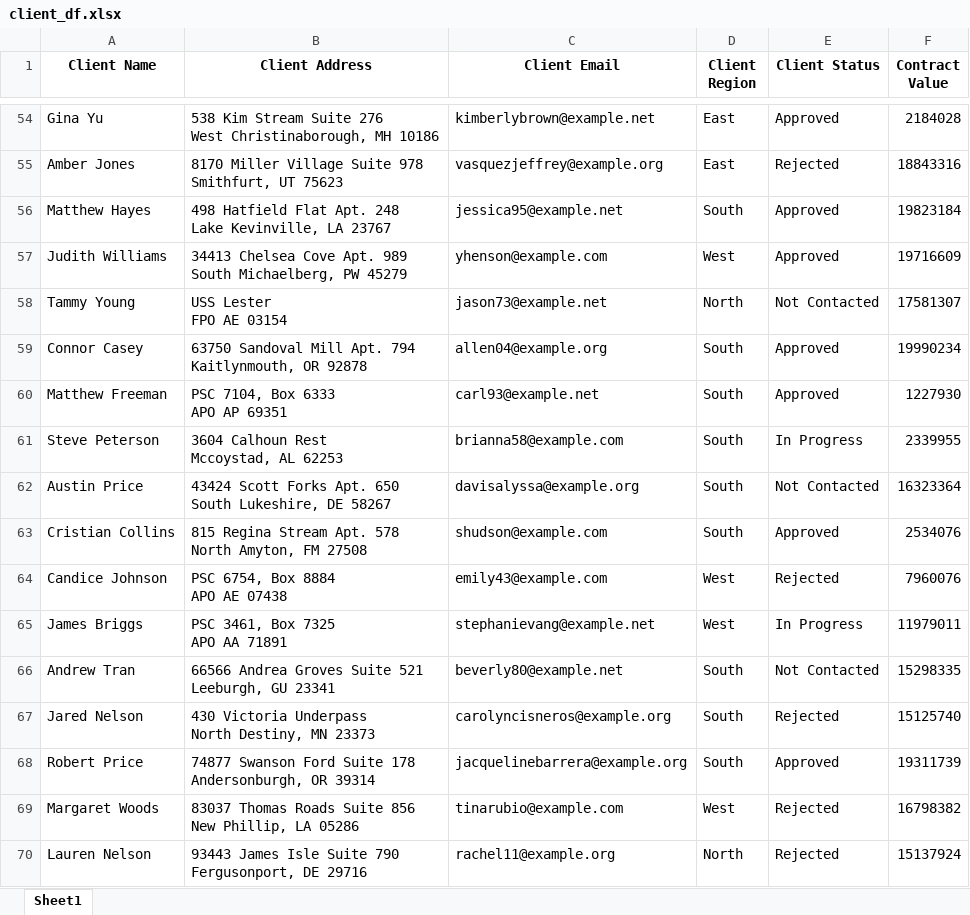
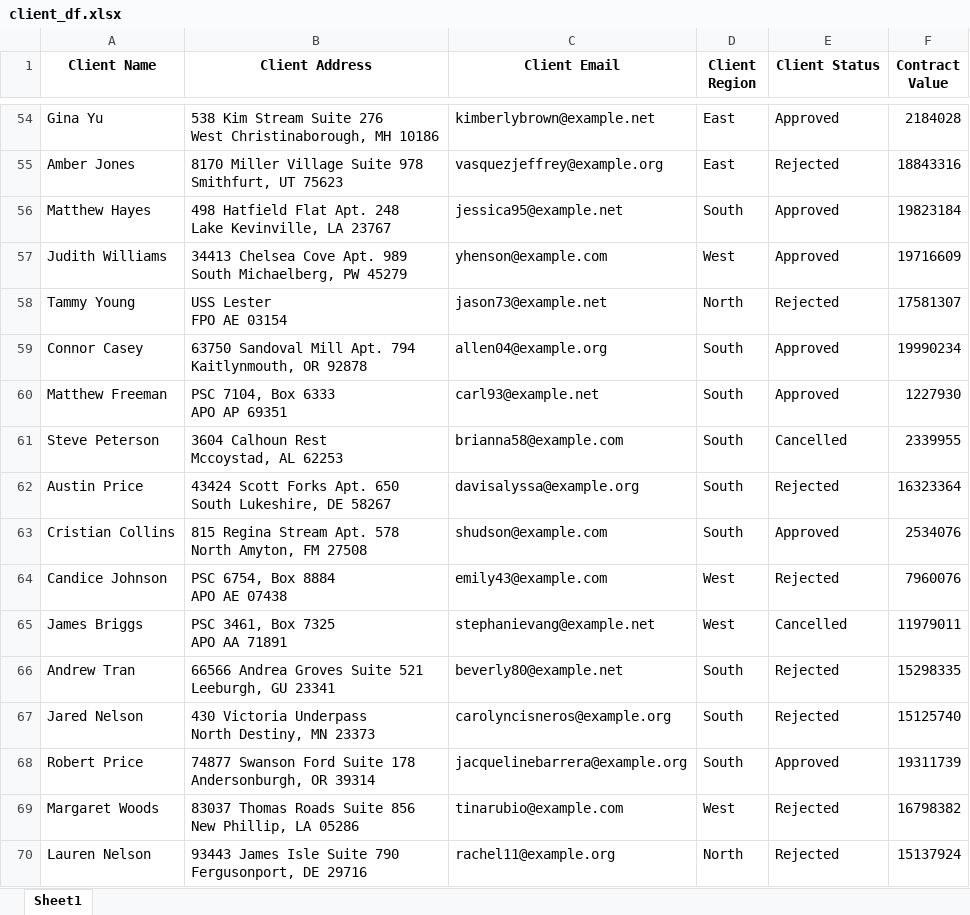
Before and after one commit to akstl1/Presentations, an Excel workbook: 2025.11.12 Austin User Group/client_df.xlsx, sheet Sheet1, drawn as a sheet; only a part is shown, gaps mark what is left out; values as stored, in another font and other column widths than the file's, no borders; the diff covers the shown part only; the diff names each change by its address in the sheet, - before the commit and + after, or states it on an @@ line.

```diff
--- a/2025.11.12 Austin User Group/client_df.xlsx (sheet Sheet1)
+++ b/2025.11.12 Austin User Group/client_df.xlsx (sheet Sheet1)
-E58 (Client Status): Not Contacted
+E58 (Client Status): Rejected
-E61 (Client Status): In Progress
+E61 (Client Status): Cancelled
-E62 (Client Status): Not Contacted
+E62 (Client Status): Rejected
-E65 (Client Status): In Progress
+E65 (Client Status): Cancelled
-E66 (Client Status): Not Contacted
+E66 (Client Status): Rejected
```
Also changed, not shown: 42 edited cells elsewhere in this sheet, 26 other files.
